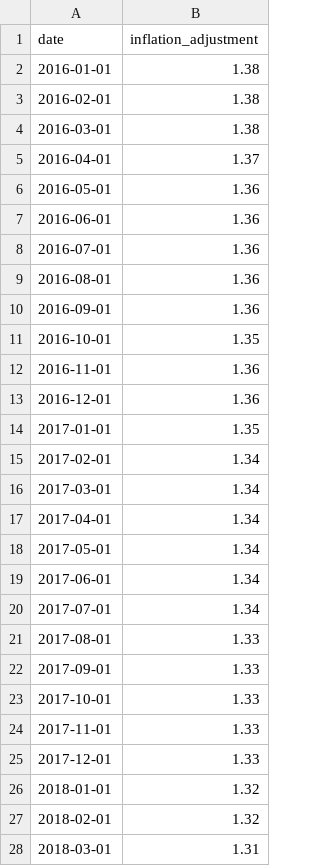
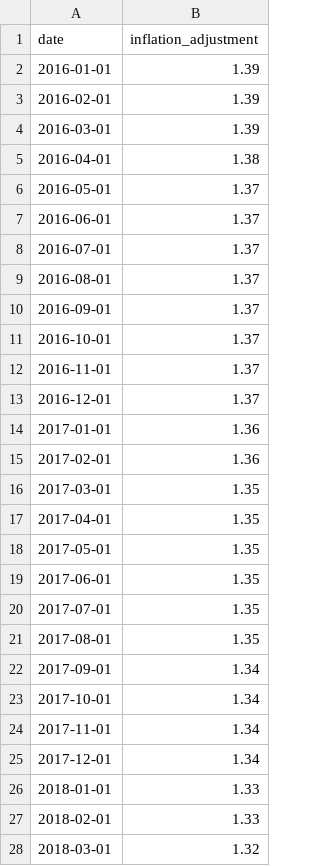
Before and after one commit to abcotvdata/price_tracker, a CSV file: inflation/inflation_adjustment.csv, drawn as a sheet; only a part is shown; the diff covers the shown part only.

```diff
--- a/inflation/inflation_adjustment.csv
+++ b/inflation/inflation_adjustment.csv
@@ -1,28 +1,28 @@
 date,inflation_adjustment
-2016-01-01,1.38
-2016-02-01,1.38
-2016-03-01,1.38
-2016-04-01,1.37
-2016-05-01,1.36
-2016-06-01,1.36
-2016-07-01,1.36
-2016-08-01,1.36
-2016-09-01,1.36
-2016-10-01,1.35
-2016-11-01,1.36
-2016-12-01,1.36
-2017-01-01,1.35
-2017-02-01,1.34
-2017-03-01,1.34
-2017-04-01,1.34
-2017-05-01,1.34
-2017-06-01,1.34
-2017-07-01,1.34
-2017-08-01,1.33
-2017-09-01,1.33
-2017-10-01,1.33
-2017-11-01,1.33
-2017-12-01,1.33
-2018-01-01,1.32
-2018-02-01,1.32
-2018-03-01,1.31
+2016-01-01,1.39
+2016-02-01,1.39
+2016-03-01,1.39
+2016-04-01,1.38
+2016-05-01,1.37
+2016-06-01,1.37
+2016-07-01,1.37
+2016-08-01,1.37
+2016-09-01,1.37
+2016-10-01,1.37
+2016-11-01,1.37
+2016-12-01,1.37
+2017-01-01,1.36
+2017-02-01,1.36
+2017-03-01,1.35
+2017-04-01,1.35
+2017-05-01,1.35
+2017-06-01,1.35
+2017-07-01,1.35
+2017-08-01,1.35
+2017-09-01,1.34
+2017-10-01,1.34
+2017-11-01,1.34
+2017-12-01,1.34
+2018-01-01,1.33
+2018-02-01,1.33
+2018-03-01,1.32
```
Also changed, not shown: 1 added row and 88 edited cells elsewhere in this file, inflation/inflation_adjustment_all_geographies.csv.
